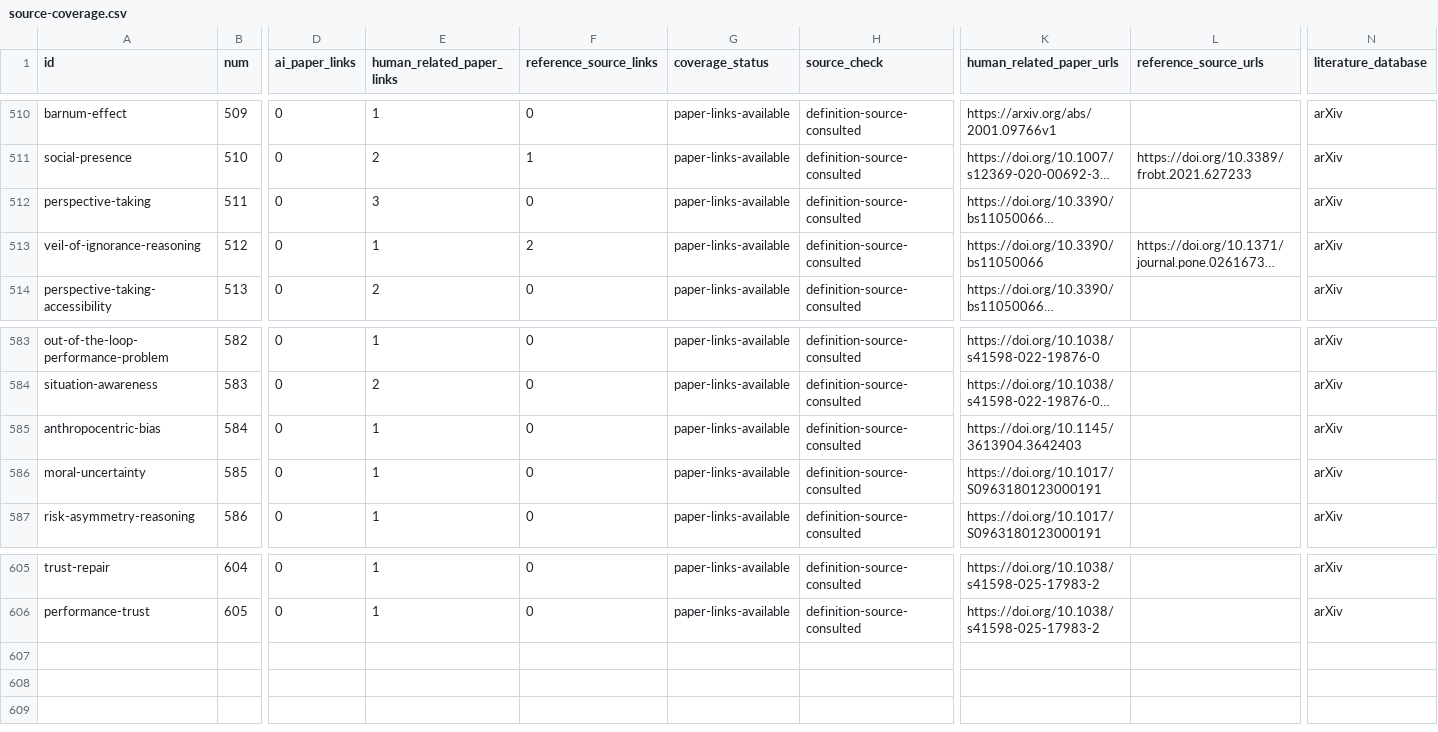
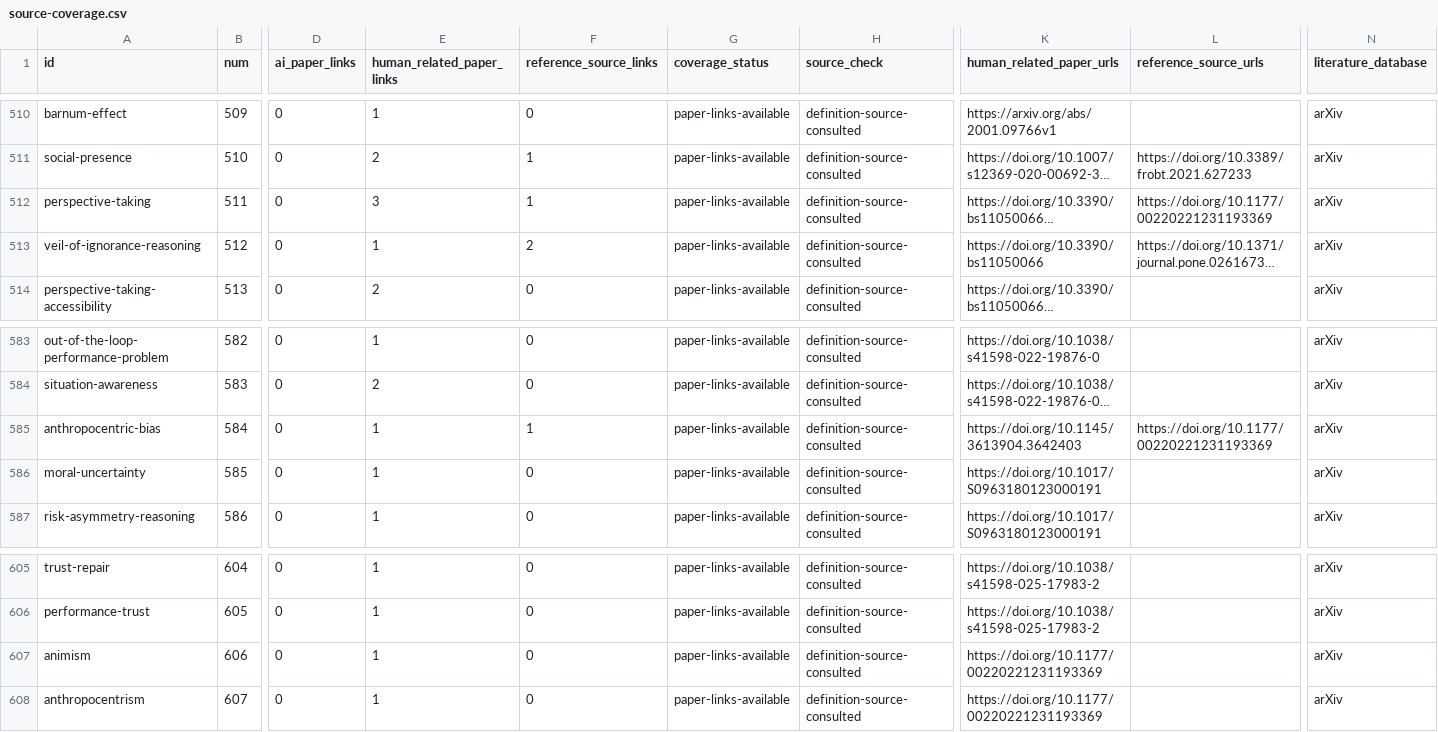
Before and after one commit to danlex/ethicalhive, a CSV file: docs/source-coverage.csv, drawn as a sheet; only a part is shown, gaps mark what is left out; long unchanged cells end in …; rows hold the shown columns only; the diff names each change by its address in the sheet, - before the commit and + after, or states it on an @@ line.

Commit message:
Review PDF 0140: distinguish animism and anthropocentrism across cultures

```diff
--- a/docs/source-coverage.csv
+++ b/docs/source-coverage.csv
-F512 (reference_source_links): 0
+F512 (reference_source_links): 1
-L512 (reference_source_urls): (empty)
+L512 (reference_source_urls): https://doi.org/10.1177/00220221231193369
-F585 (reference_source_links): 0
+F585 (reference_source_links): 1
-L585 (reference_source_urls): (empty)
+L585 (reference_source_urls): https://doi.org/10.1177/00220221231193369
+row 607: animism | 606 | 0 | 1 | 0 | paper-links-available | definition-source-consulted | https://doi.org/10.1177/00220221231193369 |  | arXiv
+row 608: anthropocentrism | 607 | 0 | 1 | 0 | paper-links-available | definition-source-consulted | https://doi.org/10.1177/00220221231193369 |  | arXiv
```
Also changed, not shown: 14 other files.
